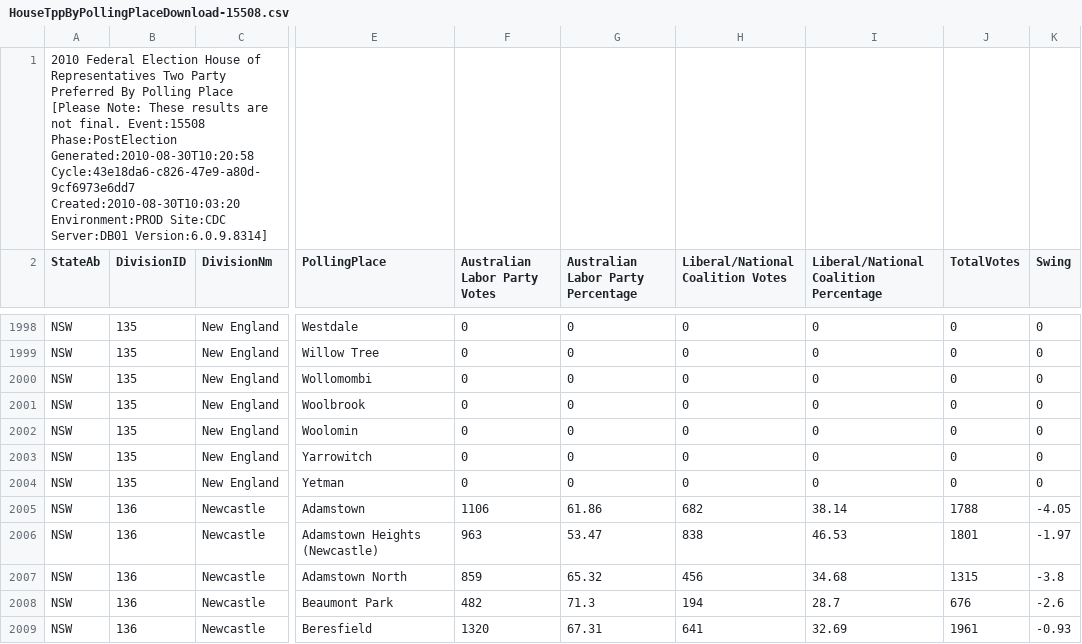
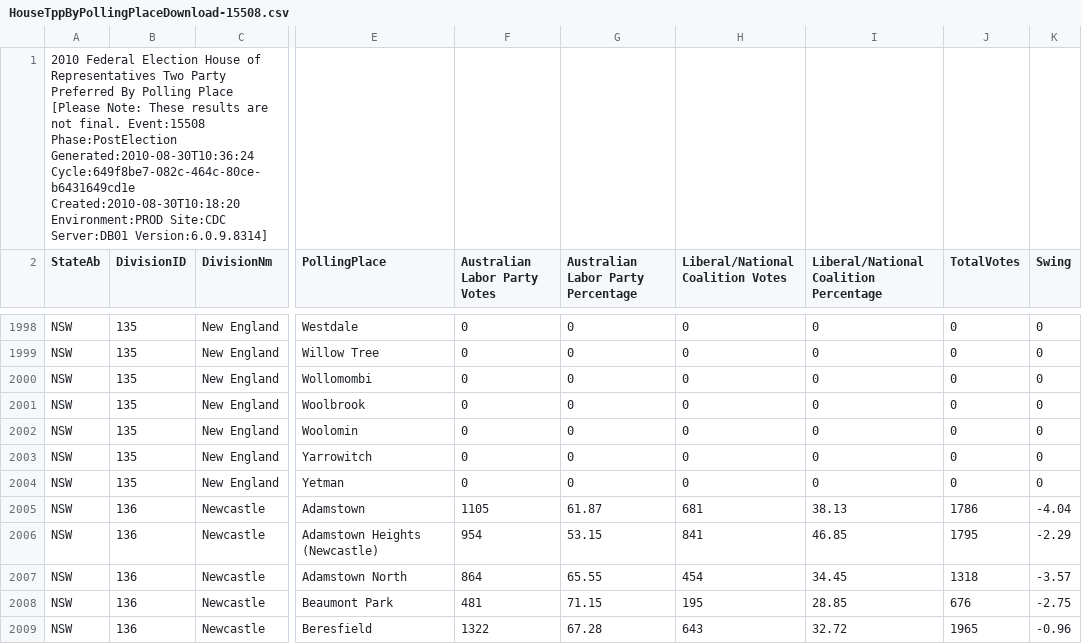
Before and after one commit to d1b/AustralianFederalElection2010CSV, a CSV file: HouseTppByPollingPlaceDownload-15508.csv, drawn as a sheet; only a part is shown, gaps mark what is left out; the diff covers the shown part only; the diff names each change by its address in the sheet, - before the commit and + after, or states it on an @@ line.

```diff
--- a/HouseTppByPollingPlaceDownload-15508.csv
+++ b/HouseTppByPollingPlaceDownload-15508.csv
-A1 (StateAb): …Event:15508 Phase:PostElection Generated:2010-08-30T10:20:58 Cycle:43e18da6-c826-47e9-a80d-9cf6973e6dd7 Created:2010-08-30T10:03:20 Environment:PROD Site:CDC…
+A1 (StateAb): …Event:15508 Phase:PostElection Generated:2010-08-30T10:36:24 Cycle:649f8be7-082c-464c-80ce-b6431649cd1e Created:2010-08-30T10:18:20 Environment:PROD Site:CDC…
-F2005 (Australian Labor Party Votes): 1106
+F2005 (Australian Labor Party Votes): 1105
-G2005: 61.86
+G2005: 61.87
-H2005 (Liberal/National Coalition Votes): 682
+H2005 (Liberal/National Coalition Votes): 681
-I2005: 38.14
+I2005: 38.13
-J2005 (TotalVotes): 1788
+J2005 (TotalVotes): 1786
-K2005 (Swing): -4.05
+K2005 (Swing): -4.04
-F2006 (Australian Labor Party Votes): 963
+F2006 (Australian Labor Party Votes): 954
-G2006: 53.47
+G2006: 53.15
-H2006 (Liberal/National Coalition Votes): 838
+H2006 (Liberal/National Coalition Votes): 841
-I2006: 46.53
+I2006: 46.85
-J2006 (TotalVotes): 1801
+J2006 (TotalVotes): 1795
-K2006 (Swing): -1.97
+K2006 (Swing): -2.29
-F2007 (Australian Labor Party Votes): 859
+F2007 (Australian Labor Party Votes): 864
-G2007: 65.32
+G2007: 65.55
-H2007 (Liberal/National Coalition Votes): 456
+H2007 (Liberal/National Coalition Votes): 454
-I2007: 34.68
+I2007: 34.45
-J2007 (TotalVotes): 1315
+J2007 (TotalVotes): 1318
-K2007 (Swing): -3.8
+K2007 (Swing): -3.57
-F2008 (Australian Labor Party Votes): 482
+F2008 (Australian Labor Party Votes): 481
-G2008: 71.3
+G2008: 71.15
-H2008 (Liberal/National Coalition Votes): 194
+H2008 (Liberal/National Coalition Votes): 195
-I2008: 28.7
+I2008: 28.85
-K2008 (Swing): -2.6
+K2008 (Swing): -2.75
-F2009 (Australian Labor Party Votes): 1320
+F2009 (Australian Labor Party Votes): 1322
-G2009: 67.31
+G2009: 67.28
-H2009 (Liberal/National Coalition Votes): 641
+H2009 (Liberal/National Coalition Votes): 643
-I2009: 32.69
+I2009: 32.72
-J2009 (TotalVotes): 1961
+J2009 (TotalVotes): 1965
-K2009 (Swing): -0.93
+K2009 (Swing): -0.96
```
Also changed, not shown: 50 edited cells elsewhere in this file, HouseFirstPrefsByCandidateByVoteTypeDownload-15508.csv, HouseFirstPrefsByPartyDownload-15508.csv, 41 other files.
